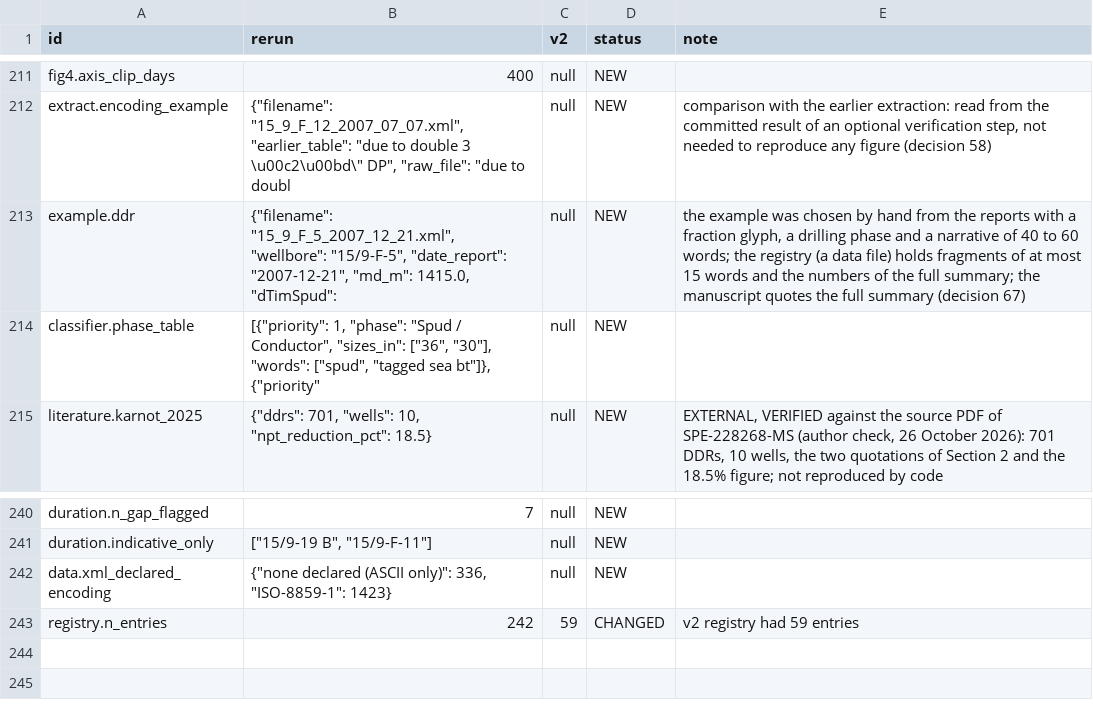
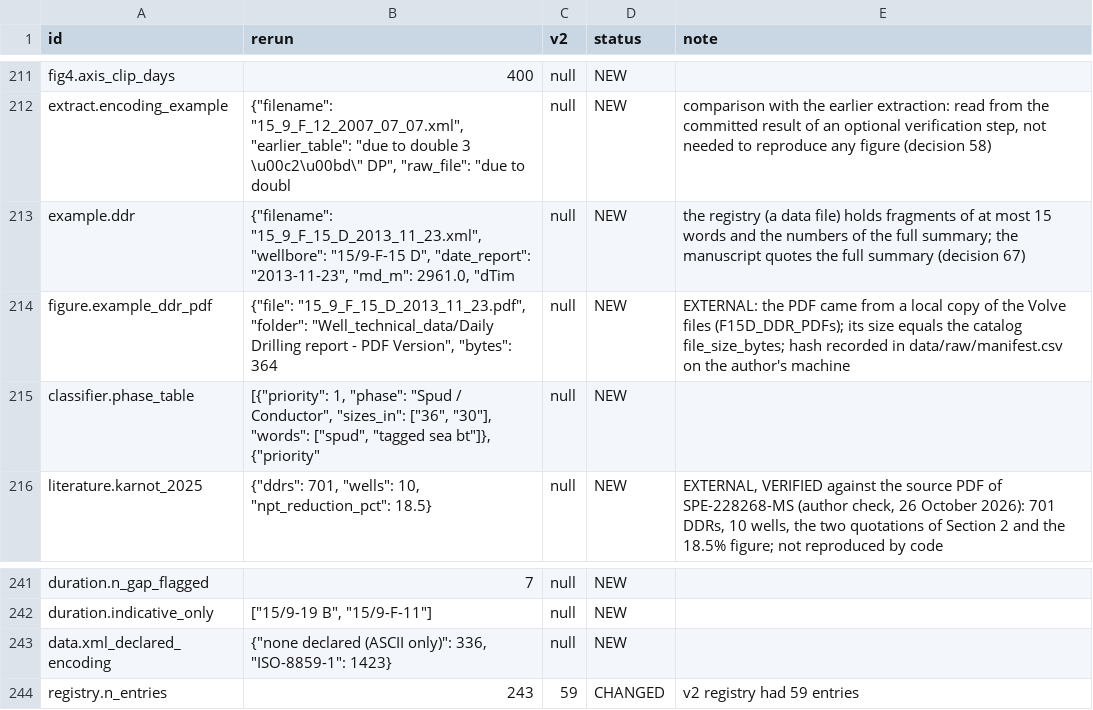
Before and after one commit to 985185/volve-well-construction-timeline, a CSV file: outputs/registry_comparison_v2.csv, drawn as a sheet; only a part is shown, gaps mark what is left out.

```diff
--- a/outputs/registry_comparison_v2.csv
+++ b/outputs/registry_comparison_v2.csv
@@ -212,3 +212,4 @@ fig4.axis_clip_days,400,null,NEW,
 extract.encoding_example,"{""filename"": ""15_9_F_12_2007_07_07.xml"", ""earlier_table"": ""due to double 3 \u00c2\u00bd\"" DP"", ""raw_file"": ""due to doubl",null,NEW,"comparison with the earlier extraction: read from the committed result of an optional verification step, not needed to reproduce any figure (decision 58)"
-example.ddr,"{""filename"": ""15_9_F_5_2007_12_21.xml"", ""wellbore"": ""15/9-F-5"", ""date_report"": ""2007-12-21"", ""md_m"": 1415.0, ""dTimSpud"":",null,NEW,"the example was chosen by hand from the reports with a fraction glyph, a drilling phase and a narrative of 40 to 60 words; the registry (a data file) holds fragments of at most 15 words and the numbers of the full summary; the manuscript quotes the full summary (decision 67)"
+example.ddr,"{""filename"": ""15_9_F_15_D_2013_11_23.xml"", ""wellbore"": ""15/9-F-15 D"", ""date_report"": ""2013-11-23"", ""md_m"": 2961.0, ""dTim",null,NEW,the registry (a data file) holds fragments of at most 15 words and the numbers of the full summary; the manuscript quotes the full summary (decision 67)
+figure.example_ddr_pdf,"{""file"": ""15_9_F_15_D_2013_11_23.pdf"", ""folder"": ""Well_technical_data/Daily Drilling report - PDF Version"", ""bytes"": 364",null,NEW,EXTERNAL: the PDF came from a local copy of the Volve files (F15D_DDR_PDFs); its size equals the catalog file_size_bytes; hash recorded in data/raw/manifest.csv on the author's machine
 classifier.phase_table,"[{""priority"": 1, ""phase"": ""Spud / Conductor"", ""sizes_in"": [""36"", ""30""], ""words"": [""spud"", ""tagged sea bt""]}, {""priority""",null,NEW,
@@ -242,2 +243,2 @@ duration.indicative_only,"[""15/9-19 B"", ""15/9-F-11""]",null,NEW,
 data.xml_declared_encoding,"{""none declared (ASCII only)"": 336, ""ISO-8859-1"": 1423}",null,NEW,
-registry.n_entries,242,59,CHANGED,v2 registry had 59 entries
+registry.n_entries,243,59,CHANGED,v2 registry had 59 entries
```
Also changed, not shown: outputs/manuscript_registry_check.csv, 15 other files.
